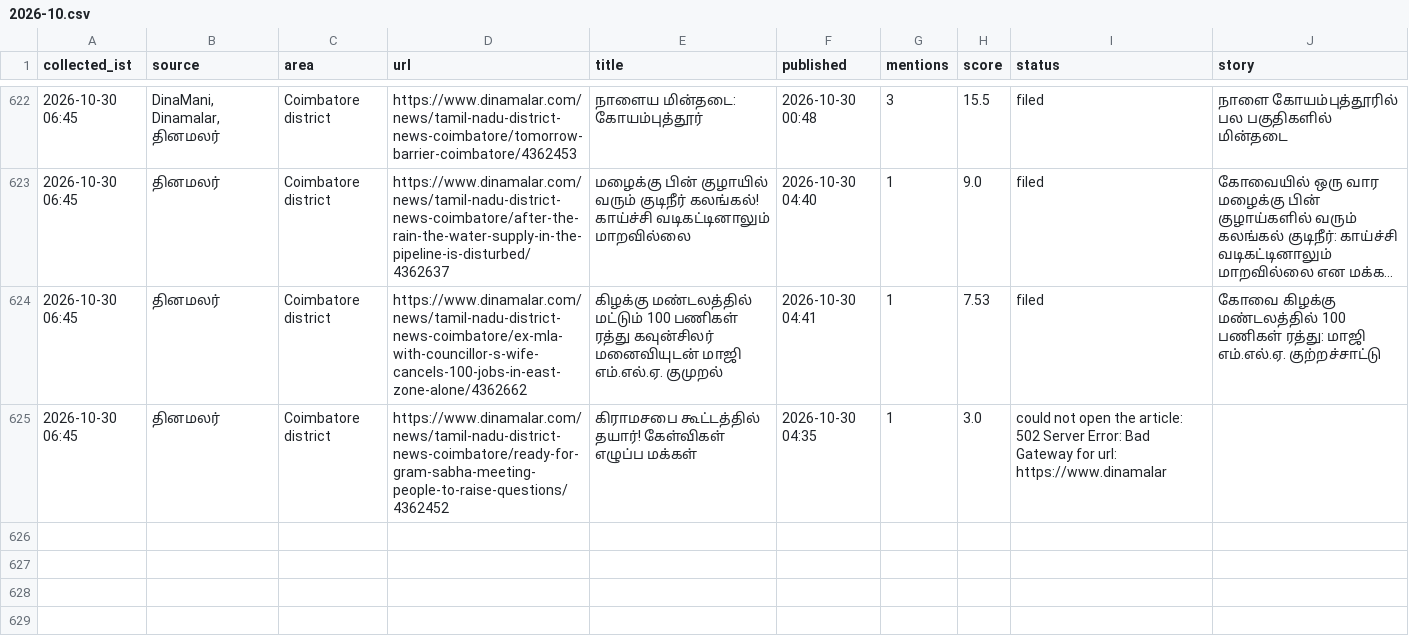
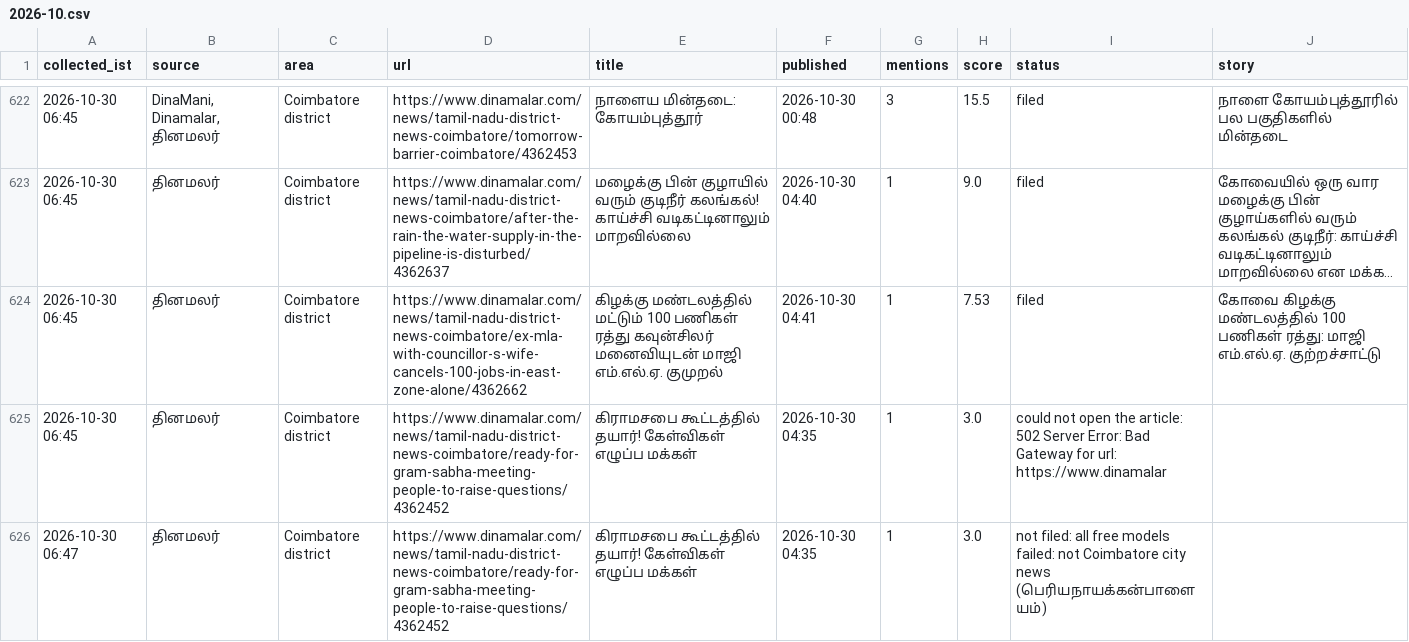
Before and after one commit to news360-tn/coimbatore360-autopost, a CSV file: research_free/archive/2026-10.csv, drawn as a sheet; only a part is shown, gaps mark what is left out; long unchanged cells end in …; the diff names each change by its address in the sheet, - before the commit and + after, or states it on an @@ line.

Commit message:
story writer log

```diff
--- a/research_free/archive/2026-10.csv
+++ b/research_free/archive/2026-10.csv
+row 626: 2026-10-30 06:47 | தினமலர் | Coimbatore district | https://www.dinamalar.com/news/tamil-nadu-district-news-coimbatore/ready-for-gram-sabha-meeting-people-to-raise-questions/4362452 | கிராமசபை கூட்டத்தில் தயார்! கேள்விகள் எழுப்ப மக்கள் | 2026-10-30 04:35 | 1 | 3.0 | not filed: all free models failed: not Coimbatore city news (பெரியநாயக்கன்பாளையம்)
```
Also changed, not shown: 4 other files.
